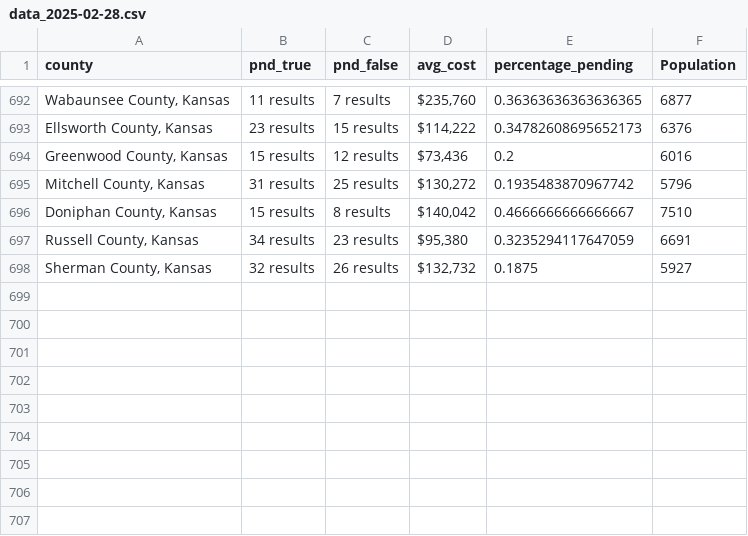
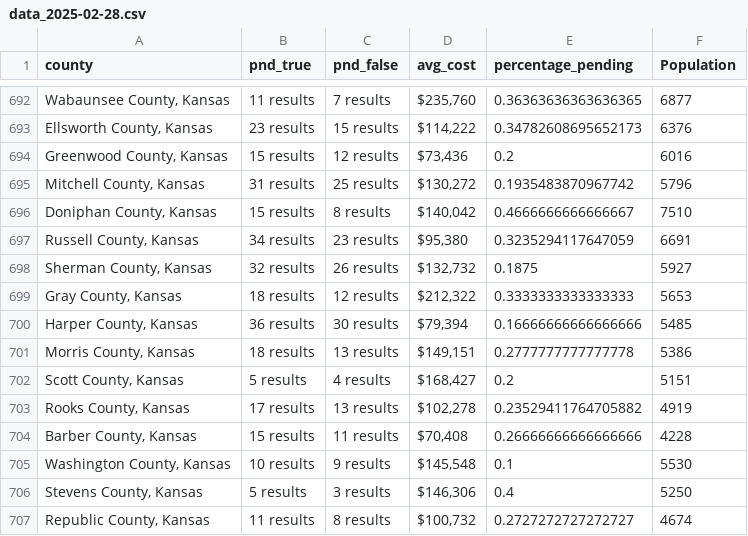
Before and after one commit to ishan9299/zillow-scraper, a CSV file: data/data_2025-02-28.csv, drawn as a sheet; only a part is shown, gaps mark what is left out.

```diff
--- a/data/data_2025-02-28.csv
+++ b/data/data_2025-02-28.csv
@@ -698 +698,10 @@ county,pnd_true,pnd_false,avg_cost,percentage_pending,Population
 "Sherman County, Kansas",32 results,26 results,"$132,732",0.1875,5927
+"Gray County, Kansas",18 results,12 results,"$212,322",0.3333333333333333,5653
+"Harper County, Kansas",36 results,30 results,"$79,394",0.16666666666666666,5485
+"Morris County, Kansas",18 results,13 results,"$149,151",0.2777777777777778,5386
+"Scott County, Kansas",5 results,4 results,"$168,427",0.2,5151
+"Rooks County, Kansas",17 results,13 results,"$102,278",0.23529411764705882,4919
+"Barber County, Kansas",15 results,11 results,"$70,408",0.26666666666666666,4228
+"Washington County, Kansas",10 results,9 results,"$145,548",0.1,5530
+"Stevens County, Kansas",5 results,3 results,"$146,306",0.4,5250
+"Republic County, Kansas",11 results,8 results,"$100,732",0.2727272727272727,4674
```
